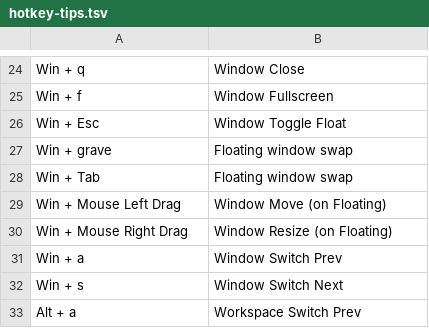
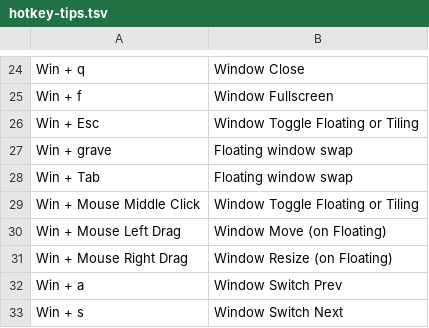
Before and after one commit to samwhelp/garuda-hyprland-adjustment, a TSV file: project/gen/hotkey-tips/dist/locale/en_US/hotkey-tips.tsv, drawn as a sheet; only a part is shown, gaps mark what is left out; the shorter side is filled out with more unchanged rows.

```diff
--- a/project/gen/hotkey-tips/dist/locale/en_US/hotkey-tips.tsv
+++ b/project/gen/hotkey-tips/dist/locale/en_US/hotkey-tips.tsv
@@ -25,5 +25,6 @@
 "Win + f"	"Window Fullscreen"
-"Win + Esc"	"Window Toggle Float"
+"Win + Esc"	"Window Toggle Floating or Tiling"
 "Win + grave"	"Floating window swap"
 "Win + Tab"	"Floating window swap"
+"Win + Mouse Middle Click"	"Window Toggle Floating or Tiling"
 "Win + Mouse Left Drag"	"Window Move (on Floating)"
```
Also changed, not shown: project/gen/hotkey-tips/dist/locale/zh_TW/hotkey-tips.tsv, 6 other files.
